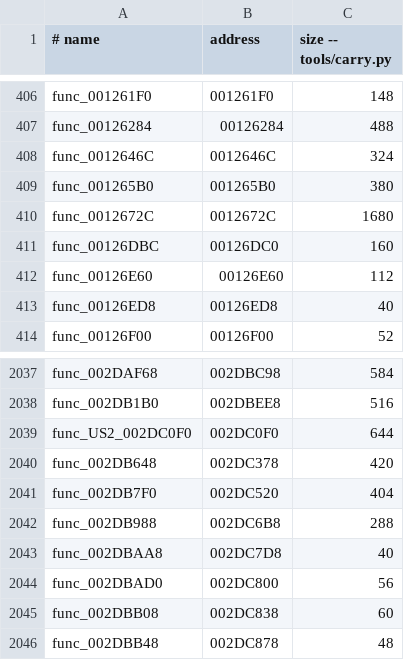
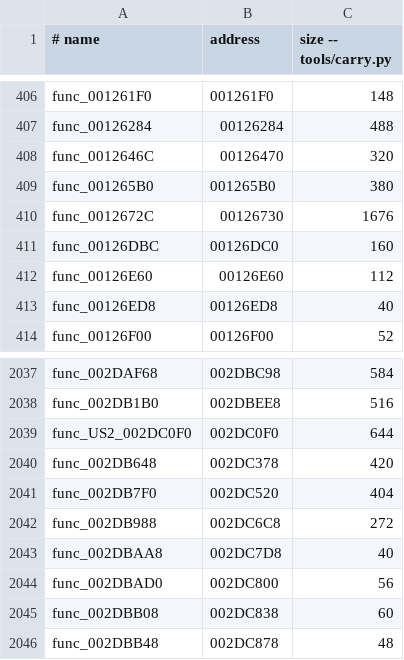
Before and after one commit to OpenRAC/rac2-decomp, a TSV file: config/us2/boot/functions.tsv, drawn as a sheet; only a part is shown, gaps mark what is left out.

Commit message:
fix(catalogue): repair fourteen entries and match thirteen bodies
Keep canonical identities and original ends while removing two core fill
prefixes and twelve orphan menu prefixes from function extents. The existing
generator changes only40rows/48placements; synthetic identity-collision and
replay controls cover the repair. Skipped image bytes remain original
assembly and receive no C credit.

Add twelve272-byte menu initializers and the320-byte public RAC1 StoreImage
constructor:3584 distinct USA bytes. Use actual data descriptors, real
12-byte records and the reloaded pointer word. Put the Boldan initializer
in shared because US2/PAL also carry it in Notak; verify that each C source
is actually present at every linked placement, not only locally byte-equal.

Preserve nine newly measured nonmatches and six evidence-based deferrals.
Correct full64-byte matrix outputs, the query/basis/displacement unions,
and the real two-column UV object. Keep the StoreImage executor's64-bit
saved IMR and integer diagnostic return rather than false size shortcuts.
No compiler recipe, ASM_FUNC or progress report change.

Validation on base998b247d plus the prior PR398 source:
- all84 strict programs pass, zero C fallback;
- combined22candidate functions pass345carrying placements;
- all340unit tests pass; repository/diff/LF checks pass;
- source and compiled-input hashes verified;
- shared progress consistency still fails identically to that base's
  existing17US/US2 and10PAL/US report differences, reports unchanged.
The newly arrived master will be integrated and requalified before push.
Native gameplay/functional replay were not run.

```diff
--- a/config/us2/boot/functions.tsv
+++ b/config/us2/boot/functions.tsv
@@ -407,5 +407,5 @@ func_001261F0	001261F0	148
 func_00126284	00126284	488
-func_0012646C	0012646C	324
+func_0012646C	00126470	320
 func_001265B0	001265B0	380
-func_0012672C	0012672C	1680
+func_0012672C	00126730	1676
 func_00126DBC	00126DC0	160
@@ -2041,3 +2041,3 @@ func_002DB648	002DC378	420
 func_002DB7F0	002DC520	404
-func_002DB988	002DC6B8	288
+func_002DB988	002DC6C8	272
 func_002DBAA8	002DC7D8	40
```
Also changed, not shown: config/boot/functions.tsv, config/pal/boot/functions.tsv, 56 other files.
